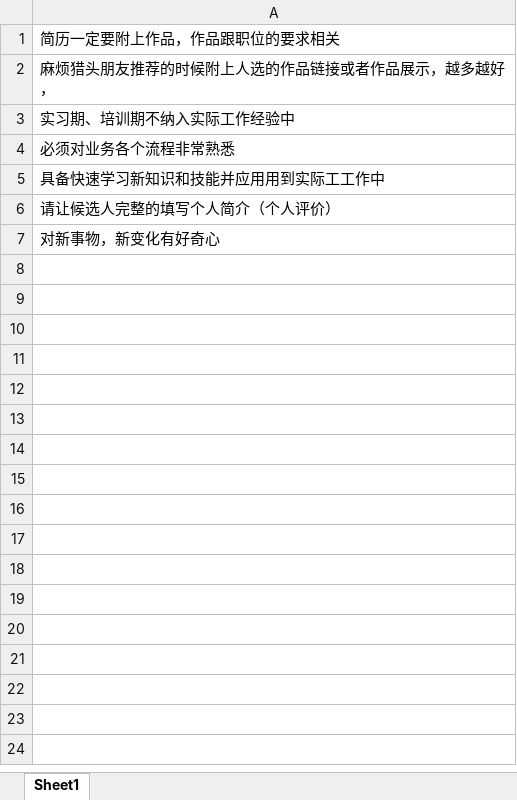
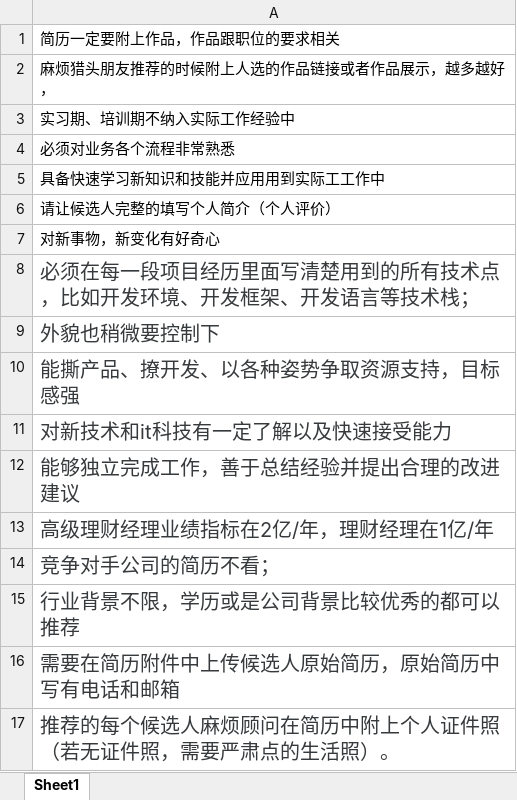
Before and after one commit to Toodou94/JDextract, an Excel workbook: 无需解析的JD.xlsx, sheet Sheet1, drawn as a sheet; values as stored, in another font and other column widths than the file's, no borders; the diff names each change by its address in the sheet, - before the commit and + after, or states it on an @@ line.

```diff
--- a/无需解析的JD.xlsx (sheet Sheet1)
+++ b/无需解析的JD.xlsx (sheet Sheet1)
+row 8: 必须在每一段项目经历里面写清楚用到的所有技术点，比如开发环境、开发框架、开发语言等技术栈；
+row 9: 外貌也稍微要控制下
+row 10: 能撕产品、撩开发、以各种姿势争取资源支持，目标感强
+row 11: 对新技术和it科技有一定了解以及快速接受能力
+row 12: 能够独立完成工作，善于总结经验并提出合理的改进建议
+row 13: 高级理财经理业绩指标在2亿/年，理财经理在1亿/年
+row 14: 竞争对手公司的简历不看；
+row 15: 行业背景不限，学历或是公司背景比较优秀的都可以推荐
+row 16: 需要在简历附件中上传候选人原始简历，原始简历中写有电话和邮箱
+row 17: 推荐的每个候选人麻烦顾问在简历中附上个人证件照（若无证件照，需要严肃点的生活照）。
```
Also changed, not shown: 1 other file.
